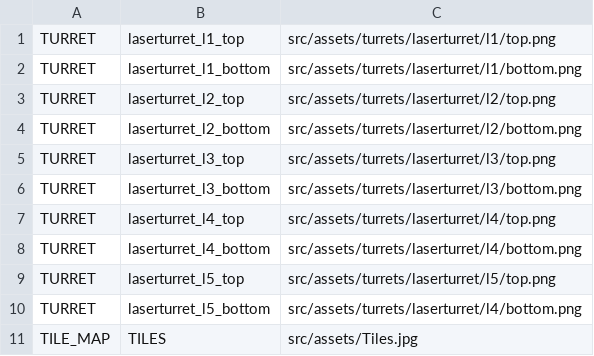
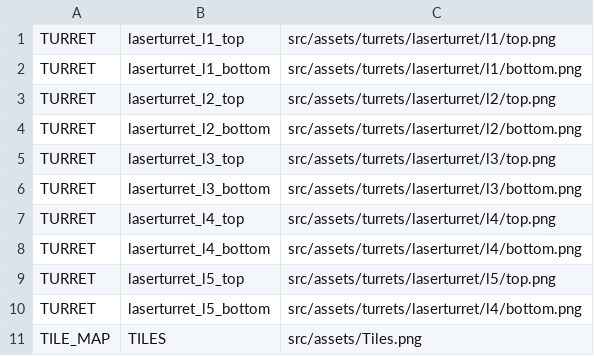
Before and after one commit to AdamDCross/Kortex, a CSV file: src/assets/art_assets.csv, drawn as a sheet.

```diff
--- a/src/assets/art_assets.csv
+++ b/src/assets/art_assets.csv
@@ -10,2 +10,2 @@ TURRET,laserturret_l5_top,src/assets/turrets/laserturret/l5/top.png
 TURRET,laserturret_l5_bottom,src/assets/turrets/laserturret/l4/bottom.png
-TILE_MAP,TILES,src/assets/Tiles.jpg
+TILE_MAP,TILES,src/assets/Tiles.png
```
Also changed, not shown: src/assets/high_scores.csv, 3 other files.
